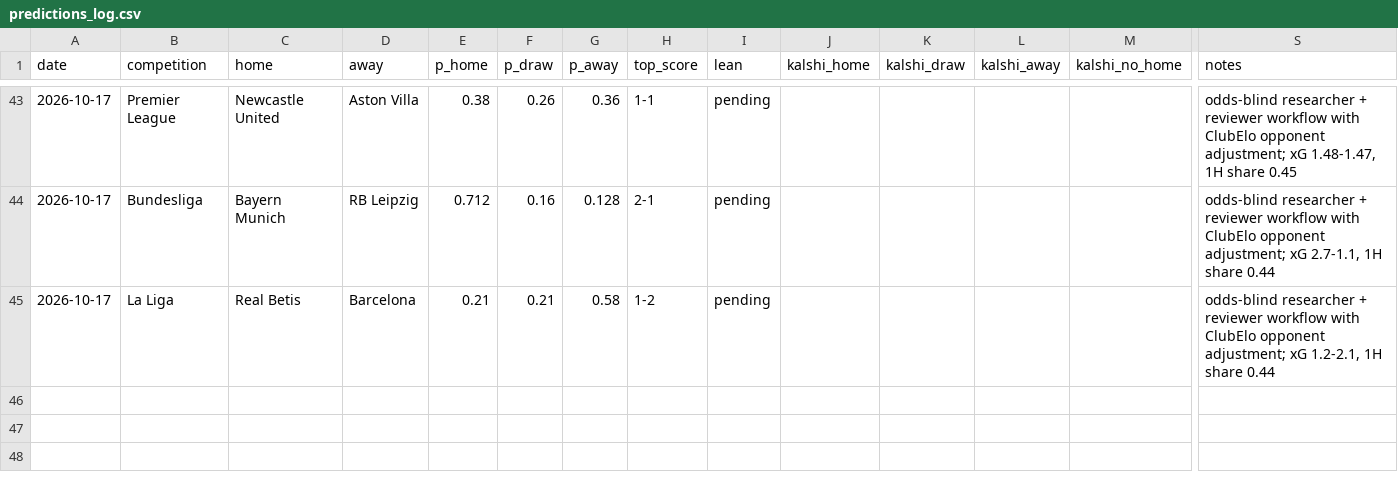
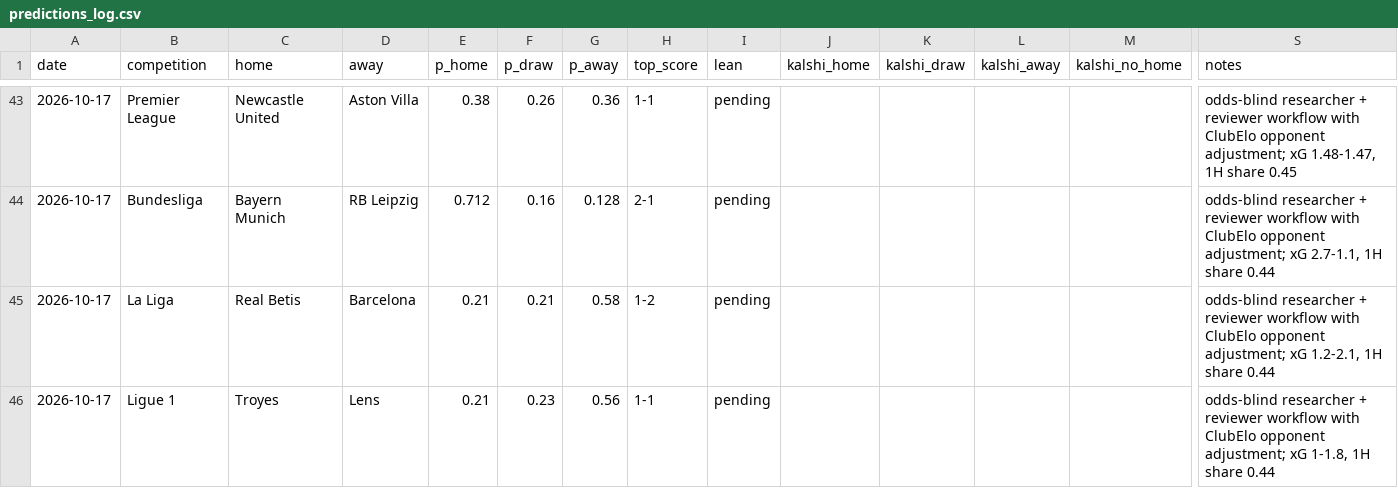
Before and after one commit to bobaoxu2001/Quantitative-Finance, a CSV file: football/predictions_log.csv, drawn as a sheet; only a part is shown, gaps mark what is left out; rows hold the shown columns only; the diff names each change by its address in the sheet, - before the commit and + after, or states it on an @@ line.

```diff
--- a/football/predictions_log.csv
+++ b/football/predictions_log.csv
+row 46: 2026-10-17 | Ligue 1 | Troyes | Lens | 0.21 | 0.23 | 0.56 | 1-1 | pending |  |  |  |  | odds-blind researcher + reviewer workflow with ClubElo opponent adjustment; xG 1-1.8, 1H share 0.44
```
